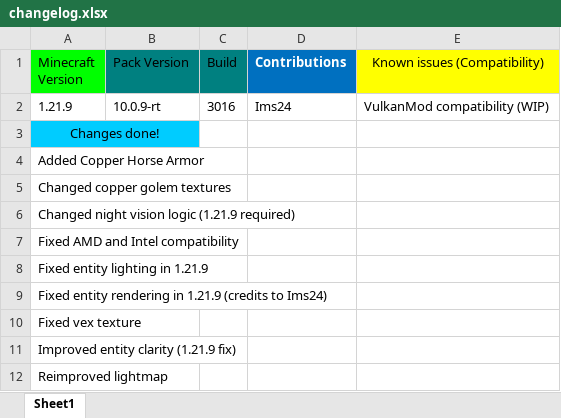
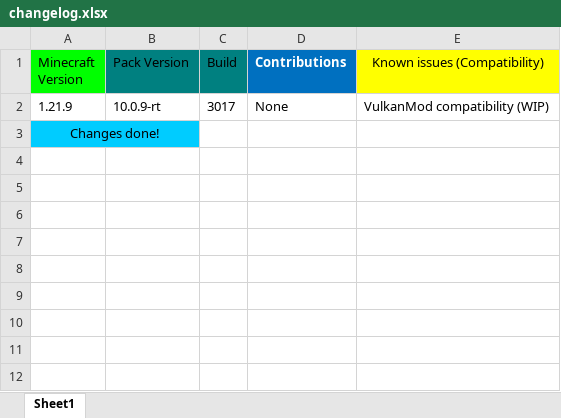
Before and after one commit to DogeStudiosMaster/DogePack, an Excel workbook: changelog.xlsx, sheet Sheet1, drawn as a sheet; values as stored, in another font and other column widths than the file's, no borders; the diff names each change by its address in the sheet, - before the commit and + after, or states it on an @@ line.

Commit message:
Update changelog.xlsx

```diff
--- a/changelog.xlsx (sheet Sheet1)
+++ b/changelog.xlsx (sheet Sheet1)
-C2 (Build): 3016
+C2 (Build): 3017
-D2 (Contributions): Ims24
+D2 (Contributions): None
-row 4: Added Copper Horse Armor
-row 5: Changed copper golem textures
-row 6: Changed night vision logic (1.21.9 required)
-row 7: Fixed AMD and Intel compatibility
-row 8: Fixed entity lighting in 1.21.9
-row 9: Fixed entity rendering in 1.21.9 (credits to Ims24)
-row 10: Fixed vex texture
-row 11: Improved entity clarity (1.21.9 fix)
-row 12: Reimproved lightmap
```
